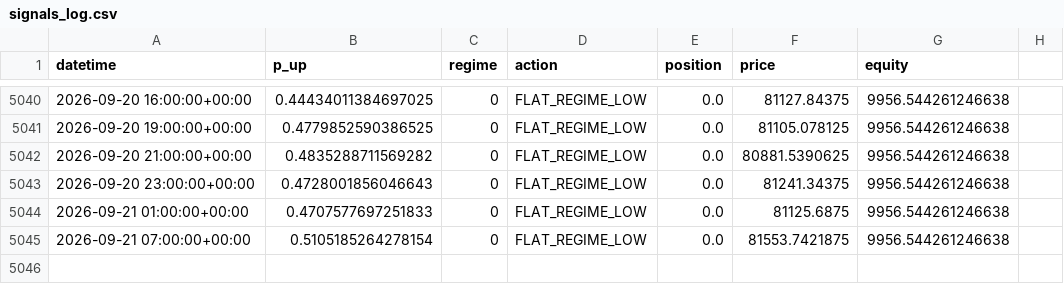
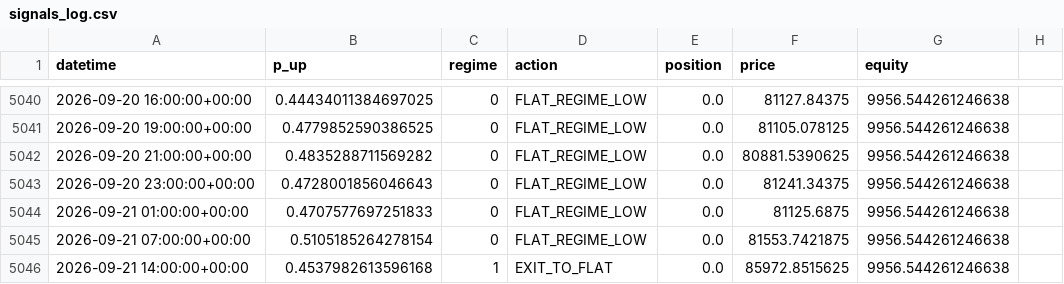
Before and after one commit to tazzer03/trading-ml-btc, a CSV file: signals_log.csv, drawn as a sheet; only a part is shown, gaps mark what is left out; the diff names each change by its address in the sheet, - before the commit and + after, or states it on an @@ line.

```diff
--- a/signals_log.csv
+++ b/signals_log.csv
+row 5046: 2026-09-21 14:00:00+00:00 | 0.4537982613596168 | 1 | EXIT_TO_FLAT | 0.0 | 85972.8515625 | 9956.544261246638
```
Also changed, not shown: 1 other file.
